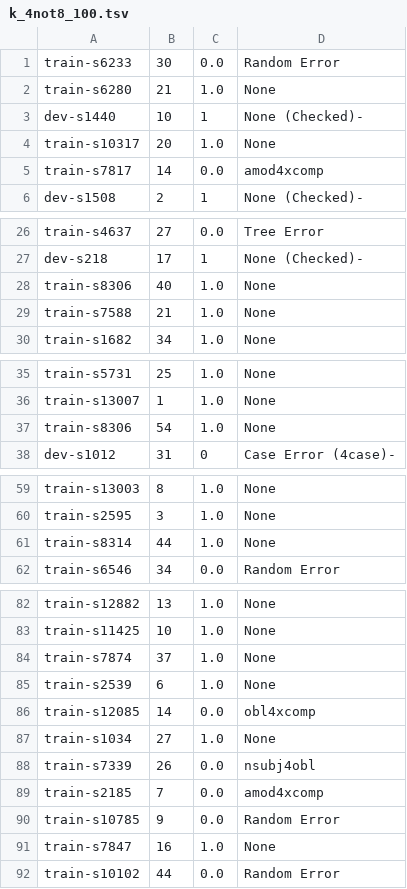
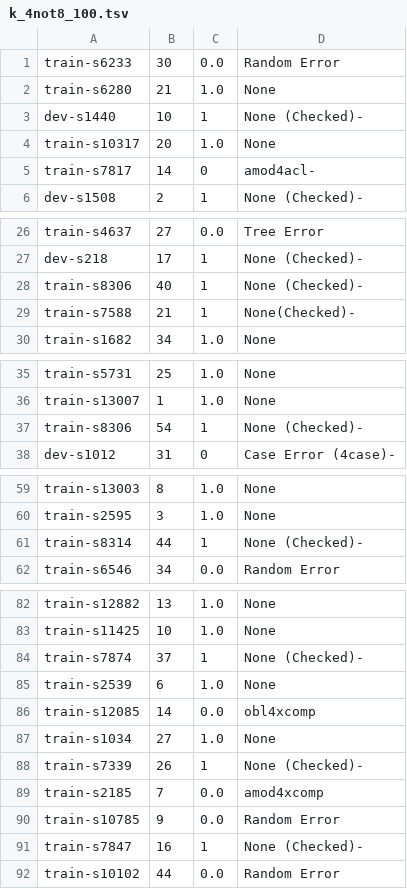
Before and after one commit to Akshayanti/Masters-Thesis-CUNI-, a TSV file: lisca_coldstart/Annotations/allArcs/k_4not8_100.tsv, drawn as a sheet; only a part is shown, gaps mark what is left out; the diff covers the shown part only.

```diff
--- a/lisca_coldstart/Annotations/allArcs/k_4not8_100.tsv
+++ b/lisca_coldstart/Annotations/allArcs/k_4not8_100.tsv
@@ -4,3 +4,3 @@ dev-s1440	10	1	None (Checked)-
 train-s10317	20	1.0	None
-train-s7817	14	0.0	amod4xcomp
+train-s7817	14	0	amod4acl-
 dev-s1508	2	1	None (Checked)-
@@ -27,4 +27,4 @@ train-s4637	27	0.0	Tree Error
 dev-s218	17	1	None (Checked)-
-train-s8306	40	1.0	None
-train-s7588	21	1.0	None
+train-s8306	40	1	None (Checked)-
+train-s7588	21	1	None(Checked)-
 train-s1682	34	1.0	None
@@ -36,3 +36,3 @@ train-s5731	25	1.0	None
 train-s13007	1	1.0	None
-train-s8306	54	1.0	None
+train-s8306	54	1	None (Checked)-
 dev-s1012	31	0	Case Error (4case)-
@@ -60,3 +60,3 @@ train-s13003	8	1.0	None
 train-s2595	3	1.0	None
-train-s8314	44	1.0	None
+train-s8314	44	1	None (Checked)-
 train-s6546	34	0.0	Random Error
@@ -83,3 +83,3 @@ train-s12882	13	1.0	None
 train-s11425	10	1.0	None
-train-s7874	37	1.0	None
+train-s7874	37	1	None (Checked)-
 train-s2539	6	1.0	None
@@ -87,6 +87,6 @@ train-s12085	14	0.0	obl4xcomp
 train-s1034	27	1.0	None
-train-s7339	26	0.0	nsubj4obl
+train-s7339	26	1	None (Checked)-
 train-s2185	7	0.0	amod4xcomp
 train-s10785	9	0.0	Random Error
-train-s7847	16	1.0	None
+train-s7847	16	1	None (Checked)-
 train-s10102	44	0.0	Random Error
```
Also changed, not shown: 6 edited cells elsewhere in this file, lisca_coldstart/Annotations/allArcs/k_2not4_100.tsv, lisca_coldstart/Annotations/allArcs/k_all_200.tsv, 1 other file.
